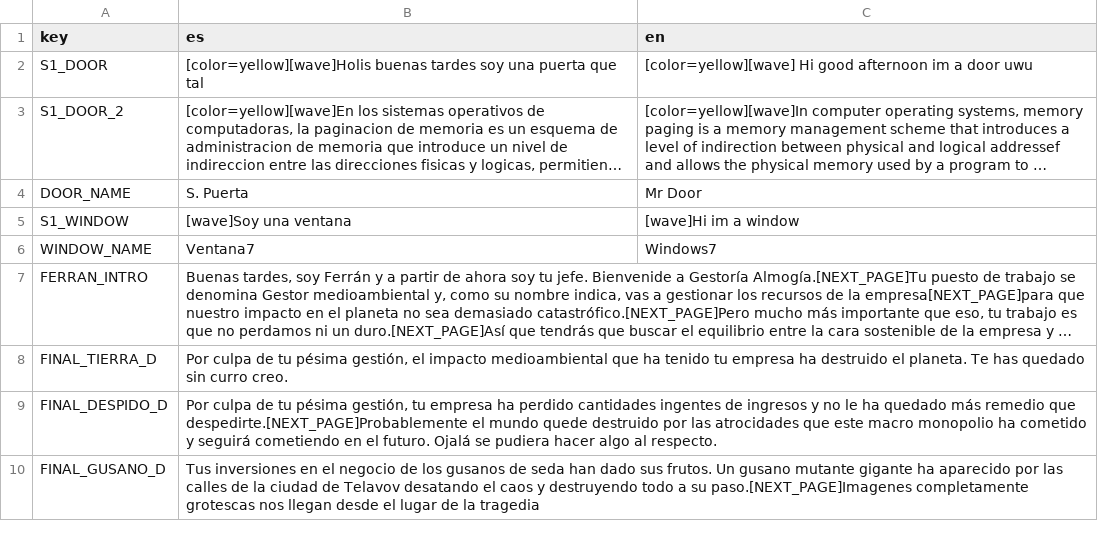
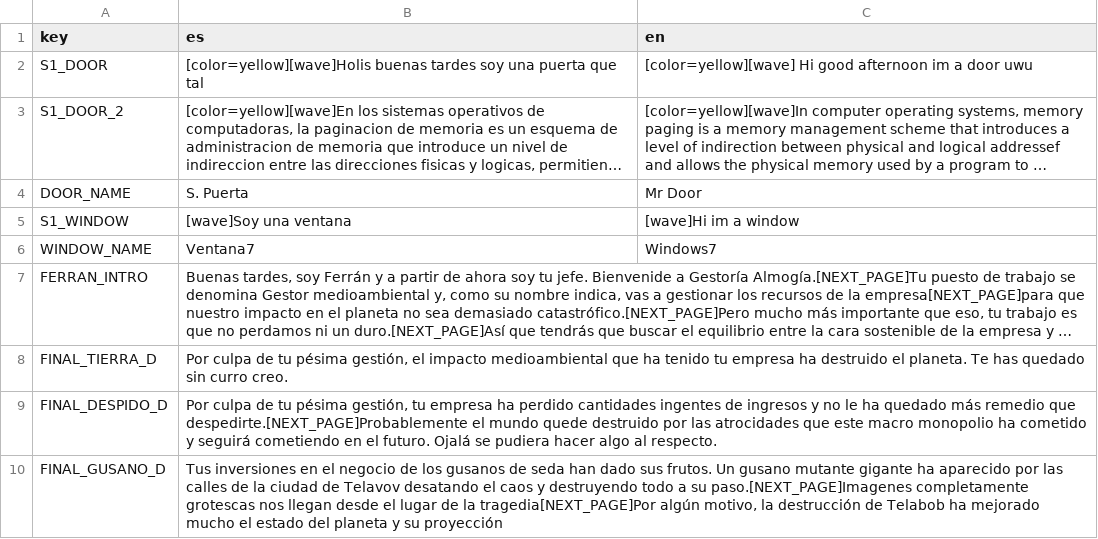
Before and after one commit to Clansayo/FlamanteGameJam, a CSV file: dialogues/scene1.csv, drawn as a sheet; long unchanged cells end in ….

Commit message:
añadido final gusano

```diff
--- a/dialogues/scene1.csv
+++ b/dialogues/scene1.csv
@@ -9,2 +9,2 @@ FINAL_TIERRA_D,"Por culpa de tu pésima gestión, el impacto medioambiental que
 FINAL_DESPIDO_D,"Por culpa de tu pésima gestión, tu empresa ha perdido cantidades ingentes de ingresos y no le ha quedado más remedio que despedirte.[NEXT_PAGE]Probablemente el mundo quede destruido por las atrocidades que este macro monopolio ha cometido y seguirá cometiendo en el futuro. Ojalá se pudiera hacer algo al respecto.",
-FINAL_GUSANO_D,"Tus inversiones en el negocio de los gusanos de seda han dado sus frutos. Un gusano mutante gigante ha aparecido por las calles de la ciudad de Telavov desatando el caos y destruyendo todo a su paso.[NEXT_PAGE]Imagenes completamente grotescas nos llegan desde el lugar de la tragedia",
+FINAL_GUSANO_D,"Tus inversiones en el negocio de los gusanos de seda han dado sus frutos. Un gusano mutante gigante ha aparecido por las calles de la ciudad de Telavov desatando el caos y destruyendo todo a su paso.[NEXT_PAGE]Imagenes completamente grotescas nos llegan desde el lugar de la tragedia[NEXT_PAGE]Por algún motivo, la destrucción de Telabob ha mejorado mucho el estado del planeta y su proyección",
```
